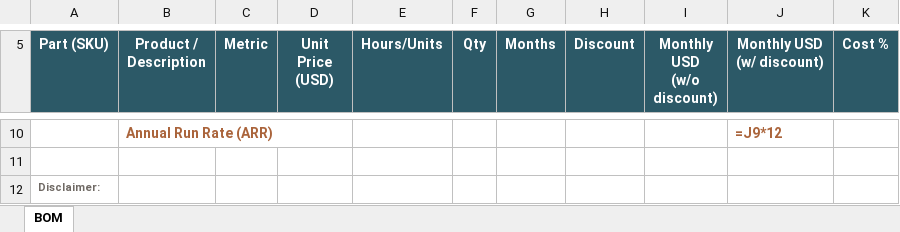
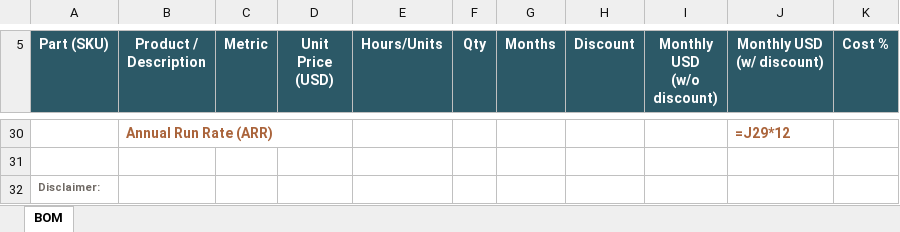
Before and after one commit to Diegoecab/oci-deal-accelerator, an Excel workbook: examples/output-demo-pharma-mx/opt13-bom.xlsx, sheet BOM, drawn as a sheet; only a part is shown, gaps mark what is left out; values as stored, in another font and other column widths than the file's, no borders; formulas without a stored value are shown as written; addresses are those after the commit; the diff covers the shown part only; the diff names each change by its address in the sheet, - before the commit and + after, or states it on an @@ line.

```diff
--- a/examples/output-demo-pharma-mx/opt13-bom.xlsx (sheet BOM)
+++ b/examples/output-demo-pharma-mx/opt13-bom.xlsx (sheet BOM)
-J30 (Monthly USD (w/ discount)): =J9*12
+J30 (Monthly USD (w/ discount)): =J29*12
```
Also changed, not shown: 21 added rows, 1 removed row and 4 edited cells elsewhere in this sheet.
